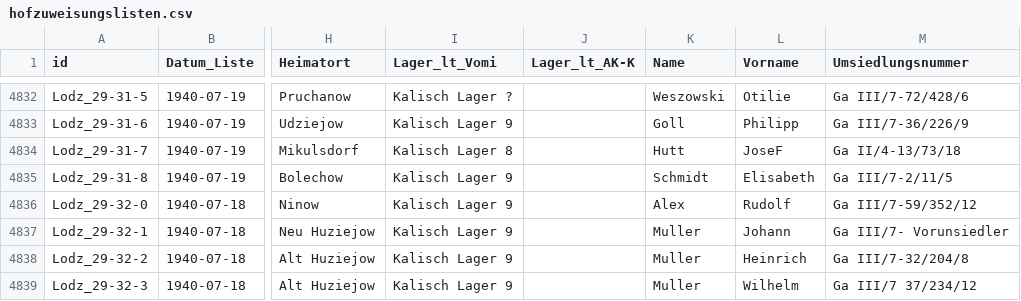
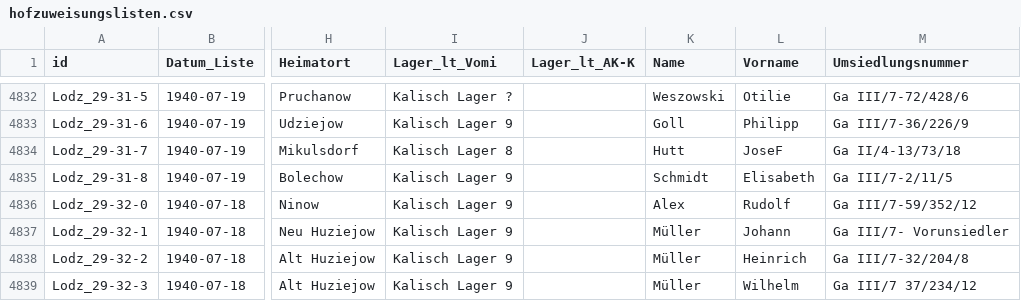
Before and after one commit to rue-a/hofzuweisungslisten, a CSV file: hofzuweisungslisten.csv, drawn as a sheet; only a part is shown, gaps mark what is left out; the diff names each change by its address in the sheet, - before the commit and + after, or states it on an @@ line.

Commit message:
fix some vowels

```diff
--- a/hofzuweisungslisten.csv
+++ b/hofzuweisungslisten.csv
-K4837:K4839 (Name): Muller
+K4837:K4839 (Name): Müller
```
